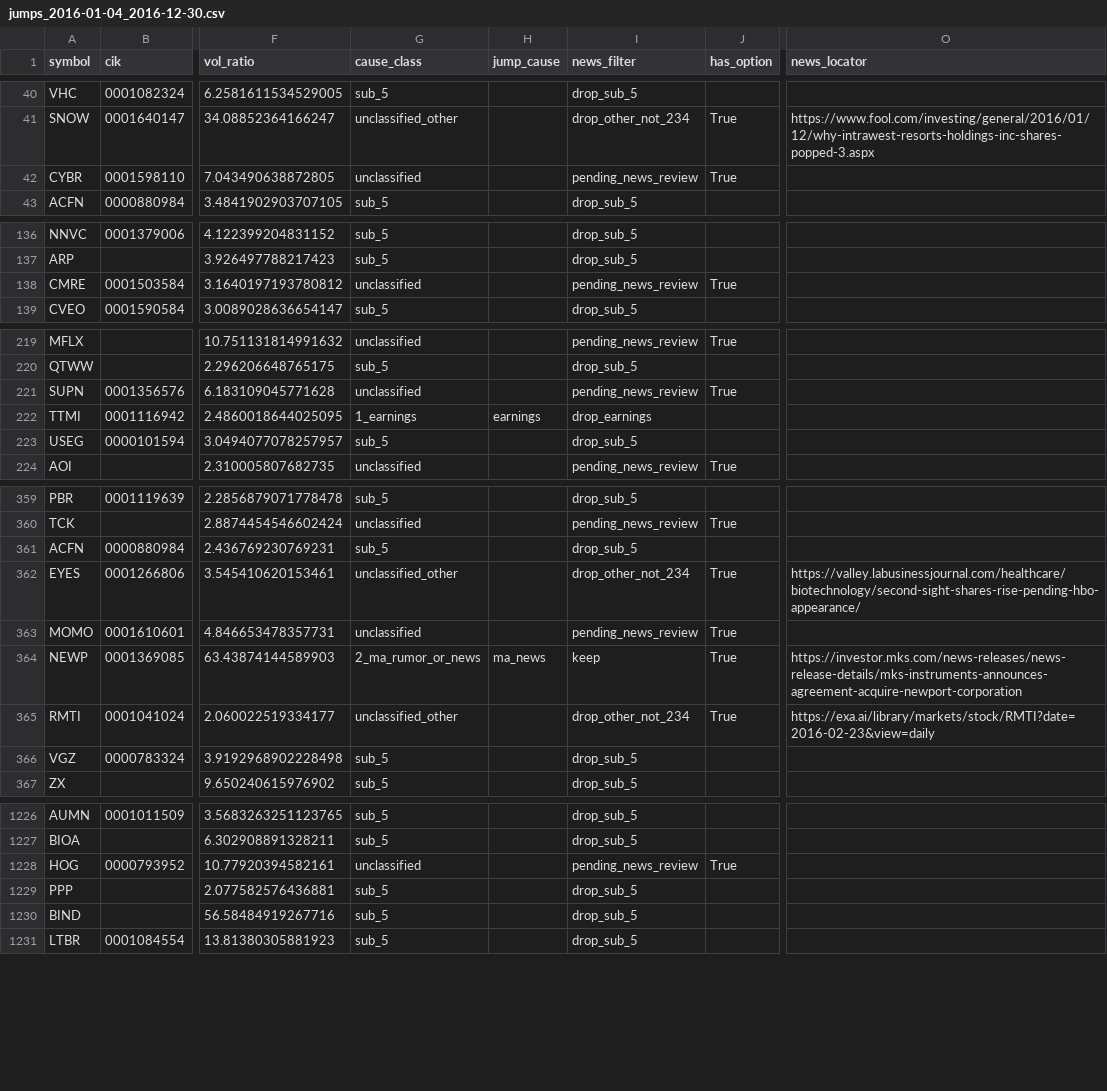
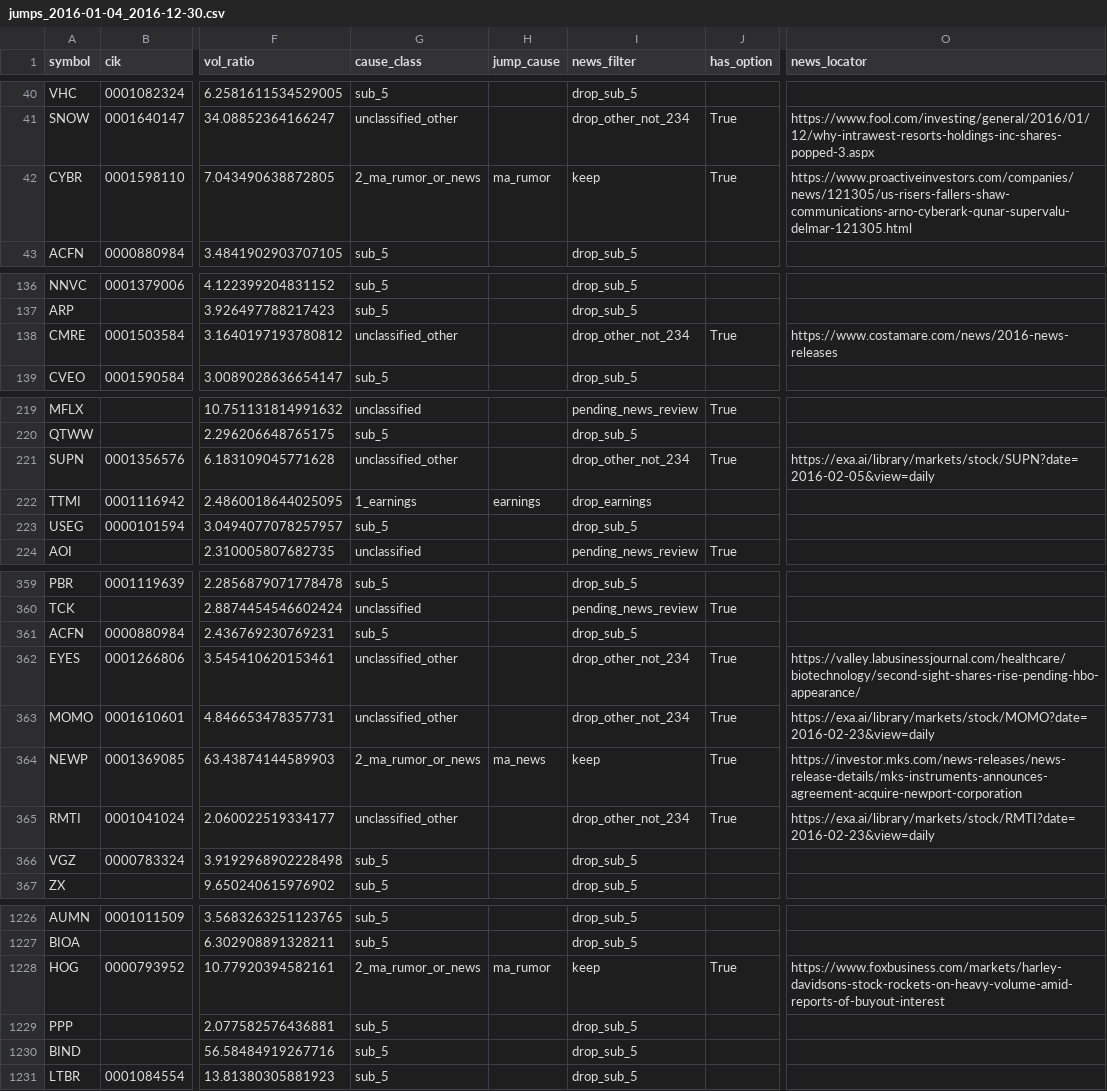
Before and after one commit to histidineARG/insider-option-patterns, a CSV file: results/price_jump_examine/jumps_2016-01-04_2016-12-30.csv, drawn as a sheet; only a part is shown, gaps mark what is left out; the diff covers the shown part only; the diff names each change by its address in the sheet, - before the commit and + after, or states it on an @@ line.

```diff
--- a/results/price_jump_examine/jumps_2016-01-04_2016-12-30.csv
+++ b/results/price_jump_examine/jumps_2016-01-04_2016-12-30.csv
-G42 (cause_class): unclassified
+G42 (cause_class): 2_ma_rumor_or_news
-H42 (jump_cause): (empty)
+H42 (jump_cause): ma_rumor
-I42 (news_filter): pending_news_review
+I42 (news_filter): keep
-O42 (news_locator): (empty)
+O42 (news_locator): https://www.proactiveinvestors.com/companies/news/121305/us-risers-fallers-shaw-communications-arno-cyberark-qunar-supervalu-delmar-121305.html
-G138 (cause_class): unclassified
+G138 (cause_class): unclassified_other
-I138 (news_filter): pending_news_review
+I138 (news_filter): drop_other_not_234
-O138 (news_locator): (empty)
+O138 (news_locator): https://www.costamare.com/news/2016-news-releases
-G221 (cause_class): unclassified
+G221 (cause_class): unclassified_other
-I221 (news_filter): pending_news_review
+I221 (news_filter): drop_other_not_234
-O221 (news_locator): (empty)
+O221 (news_locator): https://exa.ai/library/markets/stock/SUPN?date=2016-02-05&view=daily
-G363 (cause_class): unclassified
+G363 (cause_class): unclassified_other
-I363 (news_filter): pending_news_review
+I363 (news_filter): drop_other_not_234
-O363 (news_locator): (empty)
+O363 (news_locator): https://exa.ai/library/markets/stock/MOMO?date=2016-02-23&view=daily
-G1228 (cause_class): unclassified
+G1228 (cause_class): 2_ma_rumor_or_news
-H1228 (jump_cause): (empty)
+H1228 (jump_cause): ma_rumor
-I1228 (news_filter): pending_news_review
+I1228 (news_filter): keep
-O1228 (news_locator): (empty)
+O1228 (news_locator): https://www.foxbusiness.com/markets/harley-davidsons-stock-rockets-on-heavy-volume-amid-reports-of-buyout-interest
```
Also changed, not shown: 15 edited cells elsewhere in this file, results/price_jump_examine/jumps_2013-01-02_2014-12-31.csv, results/price_jump_examine/jumps_2015-01-02_2015-12-31.csv, 15 other files.
